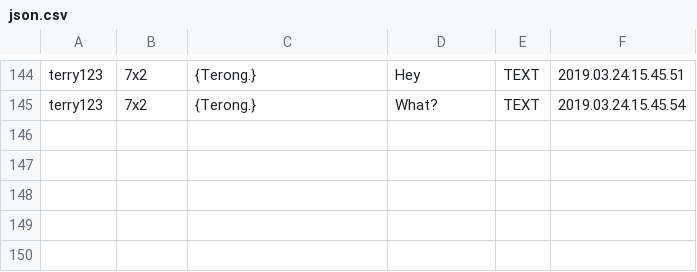
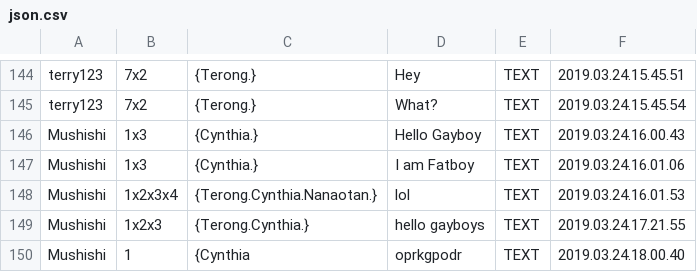
Before and after one commit to Mushfequr-Rahman/ChatsApp, a CSV file: json.csv, drawn as a sheet; only a part is shown, gaps mark what is left out.

```diff
--- a/json.csv
+++ b/json.csv
@@ -145 +145,6 @@ terry123,7x2, {Terong.},Hey,TEXT,2019.03.24.15.45.51
 terry123,7x2, {Terong.},What?,TEXT,2019.03.24.15.45.54
+Mushishi,1x3, {Cynthia.},Hello Gayboy,TEXT,2019.03.24.16.00.43
+Mushishi,1x3, {Cynthia.},I am Fatboy,TEXT,2019.03.24.16.01.06
+Mushishi,1x2x3x4, {Terong.Cynthia.Nanaotan.},lol,TEXT,2019.03.24.16.01.53
+Mushishi,1x2x3, {Terong.Cynthia.},hello gayboys,TEXT,2019.03.24.17.21.55
+Mushishi,1, {Cynthia,oprkgpodr,TEXT,2019.03.24.18.00.40
```
Also changed, not shown: 17 other files.
